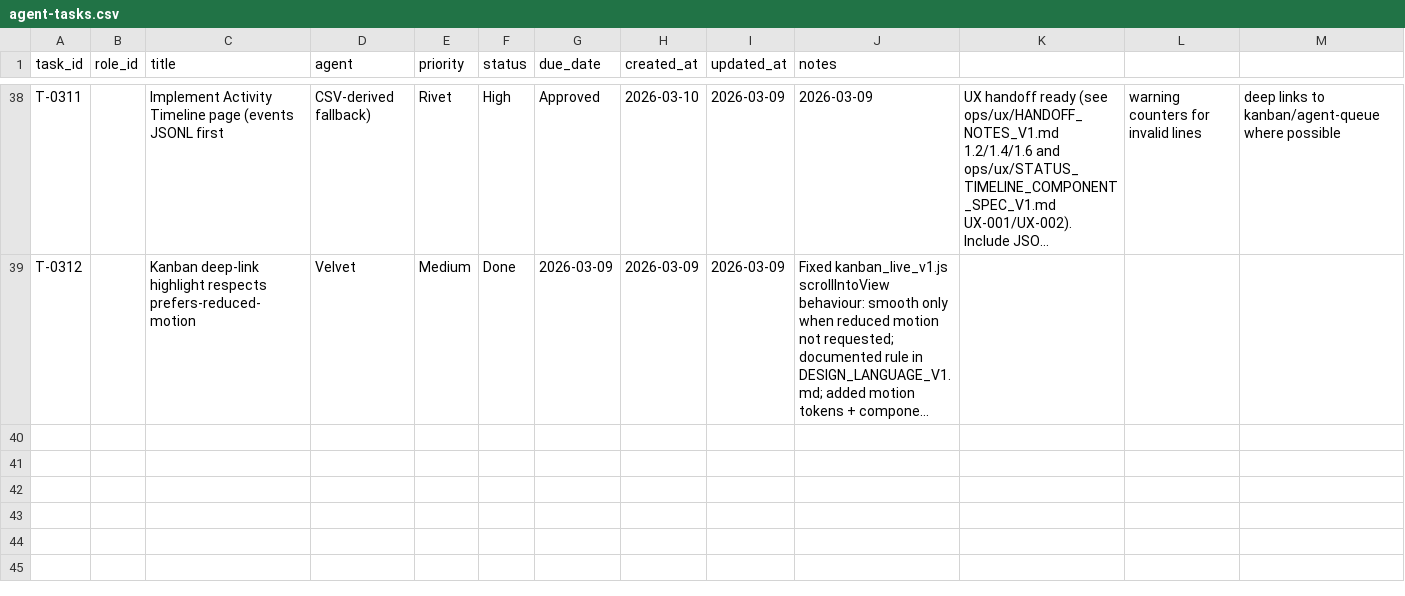
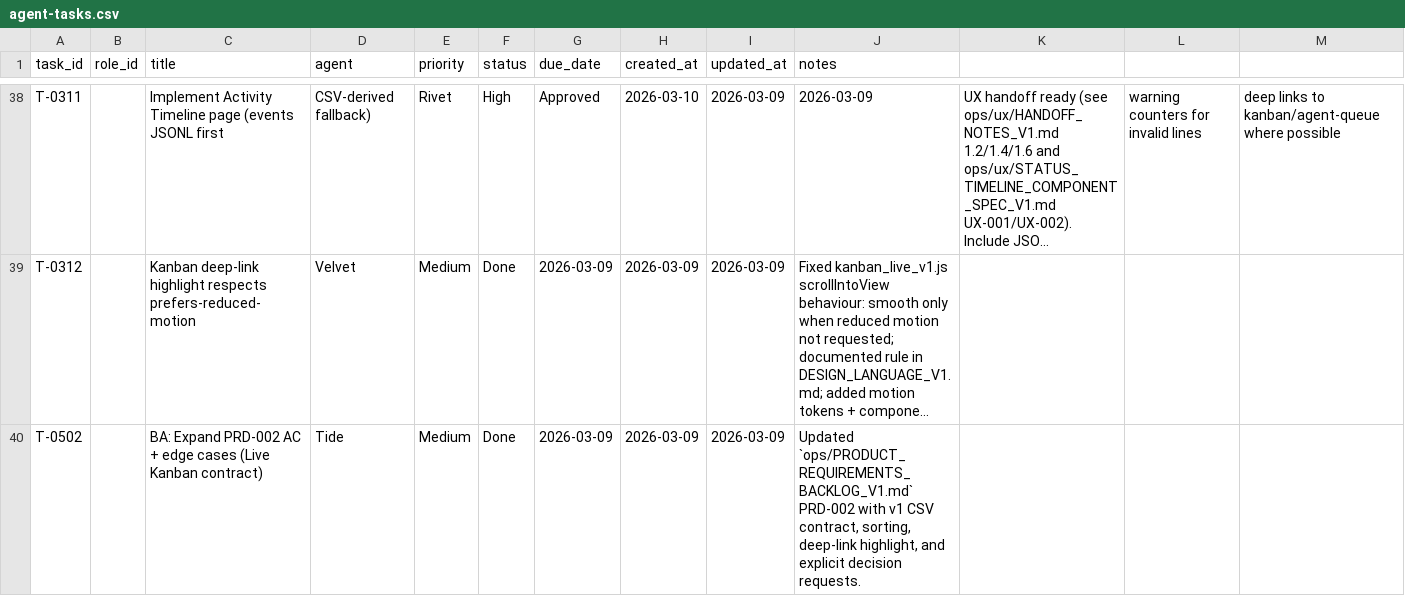
Before and after one commit to mattkdecide/crabbie-ops-dashboard, a CSV file: agent-tasks.csv, drawn as a sheet; only a part is shown, gaps mark what is left out; long unchanged cells end in …; rows hold the shown columns only; the diff names each change by its address in the sheet, - before the commit and + after, or states it on an @@ line.

```diff
--- a/agent-tasks.csv
+++ b/agent-tasks.csv
+row 40: T-0502 |  | BA: Expand PRD-002 AC + edge cases (Live Kanban contract) | Tide | Medium | Done | 2026-03-09 | 2026-03-09 | 2026-03-09 | Updated `ops/PRODUCT_REQUIREMENTS_BACKLOG_V1.md` PRD-002 with v1 CSV contract, sorting, deep-link highlight, and explicit decision requests.
```
Also changed, not shown: 2 other files.
